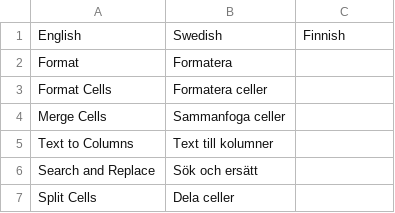
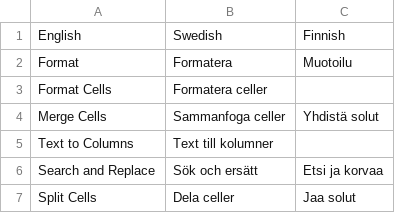
Before and after one commit to jplusplus/tusg, a CSV file: lib/formulas/menus-i18n.csv, drawn as a sheet; the diff names each change by its address in the sheet, - before the commit and + after, or states it on an @@ line.

Commit message:
add fi

```diff
--- a/lib/formulas/menus-i18n.csv
+++ b/lib/formulas/menus-i18n.csv
-C2: (empty)
+C2: Muotoilu
-C4: (empty)
+C4: Yhdistä solut
-C6: (empty)
+C6: Etsi ja korvaa
-C7: (empty)
+C7: Jaa solut
```
